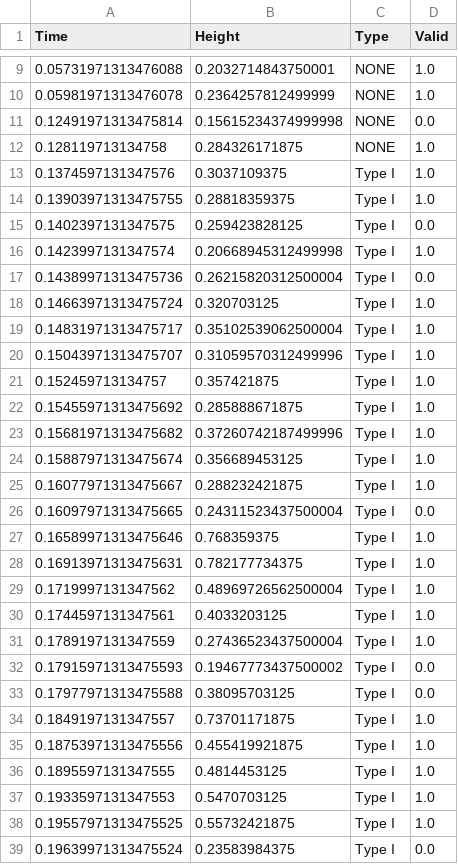
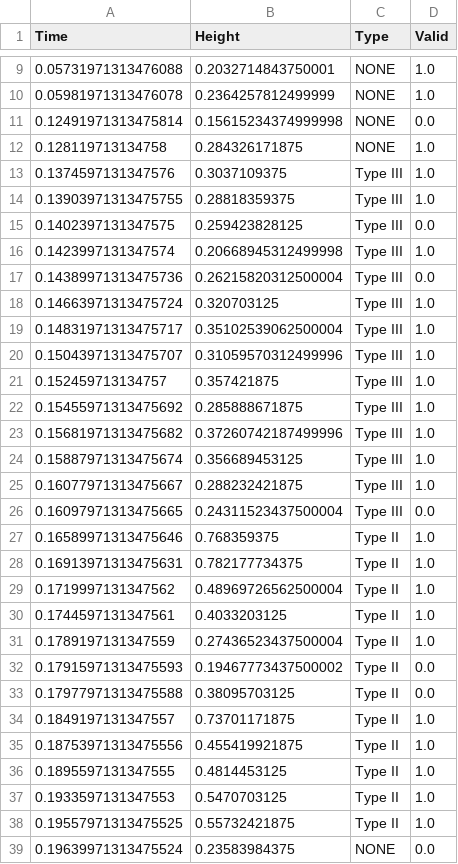
Before and after one commit to ukaea/viz-annotation, a CSV file: data/labels/30463.csv, drawn as a sheet; only a part is shown, gaps mark what is left out; the diff covers the shown part only.

Commit message:
Add more labels (inlcue Type III)

```diff
--- a/data/labels/30463.csv
+++ b/data/labels/30463.csv
@@ -12,28 +12,28 @@ Time,Height,Type,Valid
 0.128119713134758,0.284326171875,NONE,1.0
-0.1374597131347576,0.3037109375,Type I,1.0
-0.13903971313475755,0.28818359375,Type I,1.0
-0.1402397131347575,0.259423828125,Type I,0.0
-0.1423997131347574,0.20668945312499998,Type I,1.0
-0.14389971313475736,0.26215820312500004,Type I,0.0
-0.14663971313475724,0.320703125,Type I,1.0
-0.14831971313475717,0.35102539062500004,Type I,1.0
-0.15043971313475707,0.31059570312499996,Type I,1.0
-0.152459713134757,0.357421875,Type I,1.0
-0.15455971313475692,0.285888671875,Type I,1.0
-0.15681971313475682,0.37260742187499996,Type I,1.0
-0.15887971313475674,0.356689453125,Type I,1.0
-0.16077971313475667,0.288232421875,Type I,1.0
-0.16097971313475665,0.24311523437500004,Type I,0.0
-0.16589971313475646,0.768359375,Type I,1.0
-0.16913971313475631,0.782177734375,Type I,1.0
-0.1719997131347562,0.48969726562500004,Type I,1.0
-0.1744597131347561,0.4033203125,Type I,1.0
-0.1789197131347559,0.27436523437500004,Type I,1.0
-0.17915971313475593,0.19467773437500002,Type I,0.0
-0.17977971313475588,0.38095703125,Type I,0.0
-0.1849197131347557,0.73701171875,Type I,1.0
-0.18753971313475556,0.455419921875,Type I,1.0
-0.1895597131347555,0.4814453125,Type I,1.0
-0.1933597131347553,0.5470703125,Type I,1.0
-0.19557971313475525,0.55732421875,Type I,1.0
-0.19639971313475524,0.23583984375,Type I,0.0
+0.1374597131347576,0.3037109375,Type III,1.0
+0.13903971313475755,0.28818359375,Type III,1.0
+0.1402397131347575,0.259423828125,Type III,0.0
+0.1423997131347574,0.20668945312499998,Type III,1.0
+0.14389971313475736,0.26215820312500004,Type III,0.0
+0.14663971313475724,0.320703125,Type III,1.0
+0.14831971313475717,0.35102539062500004,Type III,1.0
+0.15043971313475707,0.31059570312499996,Type III,1.0
+0.152459713134757,0.357421875,Type III,1.0
+0.15455971313475692,0.285888671875,Type III,1.0
+0.15681971313475682,0.37260742187499996,Type III,1.0
+0.15887971313475674,0.356689453125,Type III,1.0
+0.16077971313475667,0.288232421875,Type III,1.0
+0.16097971313475665,0.24311523437500004,Type III,0.0
+0.16589971313475646,0.768359375,Type II,1.0
+0.16913971313475631,0.782177734375,Type II,1.0
+0.1719997131347562,0.48969726562500004,Type II,1.0
+0.1744597131347561,0.4033203125,Type II,1.0
+0.1789197131347559,0.27436523437500004,Type II,1.0
+0.17915971313475593,0.19467773437500002,Type II,0.0
+0.17977971313475588,0.38095703125,Type II,0.0
+0.1849197131347557,0.73701171875,Type II,1.0
+0.18753971313475556,0.455419921875,Type II,1.0
+0.1895597131347555,0.4814453125,Type II,1.0
+0.1933597131347553,0.5470703125,Type II,1.0
+0.19557971313475525,0.55732421875,Type II,1.0
+0.19639971313475524,0.23583984375,NONE,0.0
```
Also changed, not shown: 2 added rows, 1 removed row and 2 edited cells elsewhere in this file, data/labels/30457.csv, data/labels/30458.csv, 29 other files.
